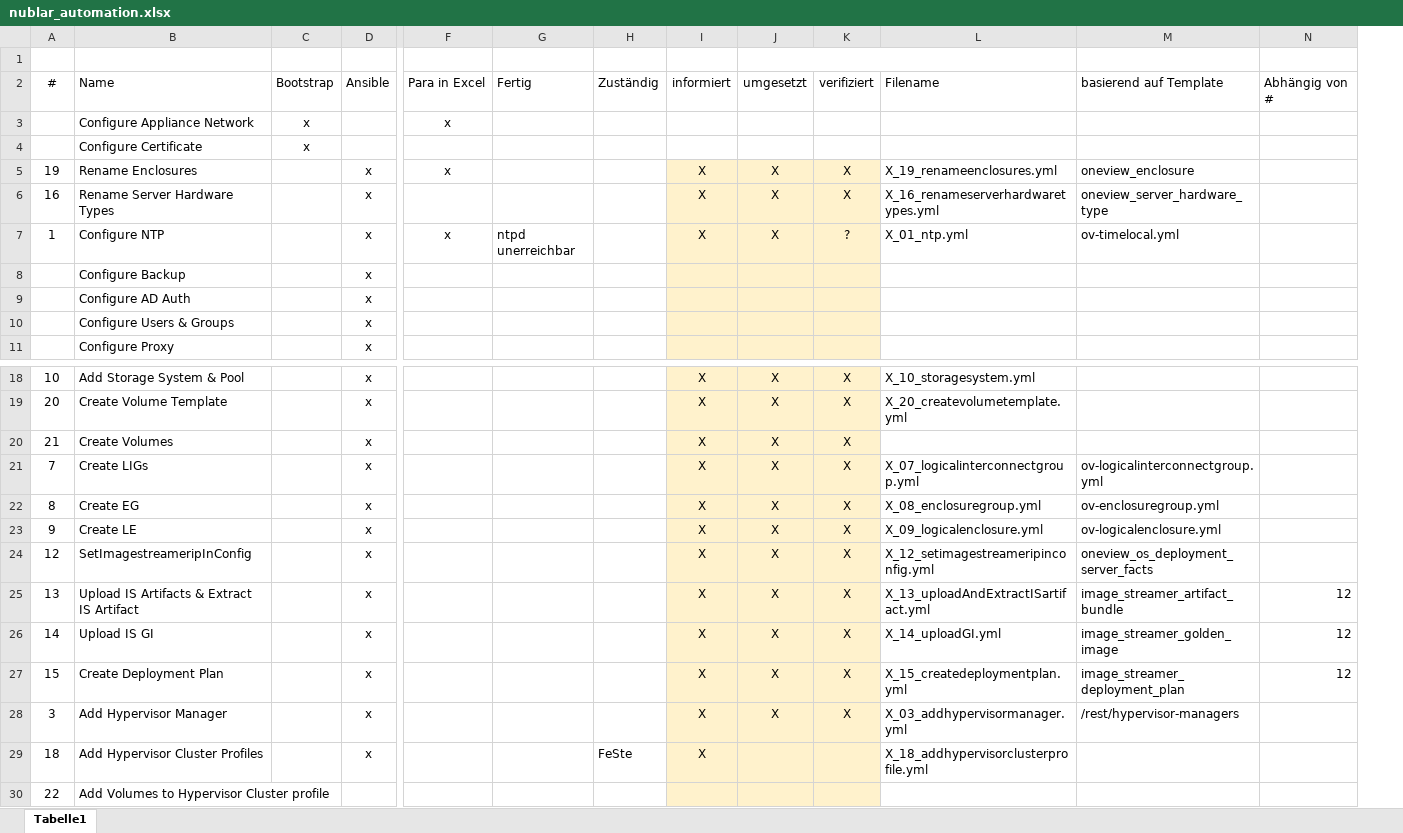
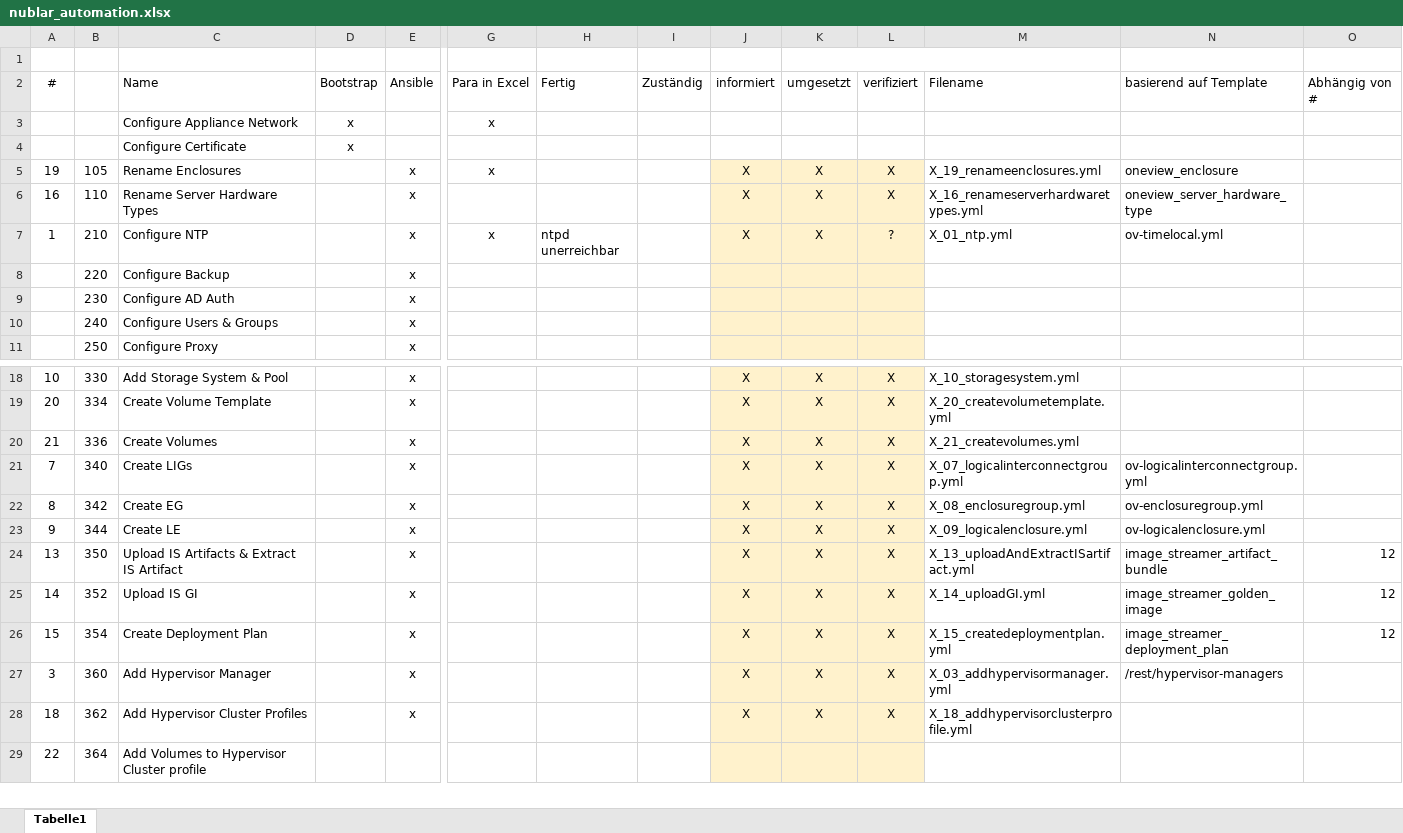
Before and after one commit to bopopescu/synergy-ansible, an Excel workbook: feste-script/nublar_automation.xlsx, sheet Tabelle1, drawn as a sheet; only a part is shown, gaps mark what is left out; values as stored, in another font and other column widths than the file's, no borders; removed rows and columns are numbered as before the commit, all else as after; rows hold the shown columns only; the diff names each change by its address in the sheet, - before the commit and + after, or states it on an @@ line.

```diff
--- a/feste-script/nublar_automation.xlsx (sheet Tabelle1)
+++ b/feste-script/nublar_automation.xlsx (sheet Tabelle1)
+column B, rows 5-11: 105 | 110 | 210 | 220 | 230 | 240 | 250; rows 18-29: 330 | 334 | 336 | 340 | 342 | 344 | 350 | 352 | 354 | 360 | 362 | 364
-M20 (Filename): (empty)
+M20 (Filename): X_21_createvolumes.yml
-row 24: 12 | SetImagestreameripInConfig |  | x |  |  |  | X | X | X | X_12_setimagestreameripinconfig.yml | oneview_os_deployment_server_facts
-I28 (Zuständig): FeSte
+I28 (Zuständig): (empty)
-K28 (umgesetzt): (empty)
+K28 (umgesetzt): X
-L28 (verifiziert): (empty)
+L28 (verifiziert): X
```
Also changed, not shown: feste-script/wip_checkliste_gesamt.xlsx, 1 other file.
